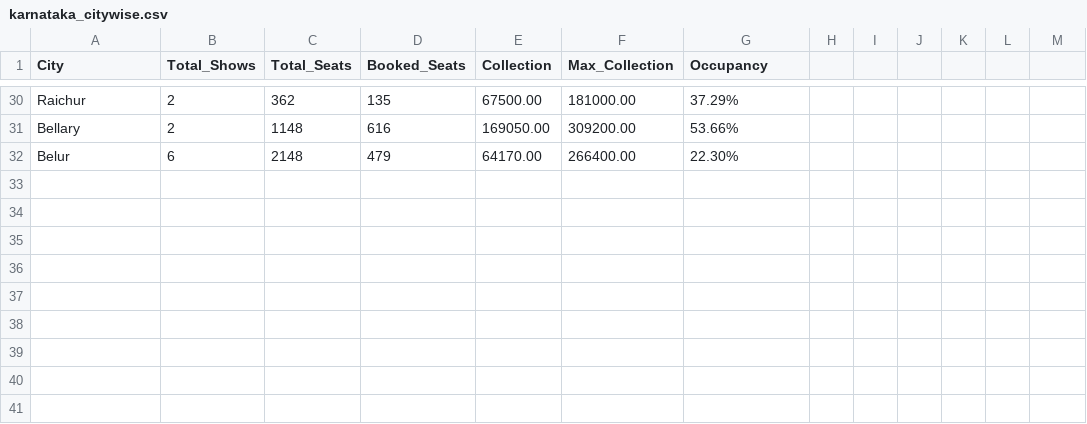
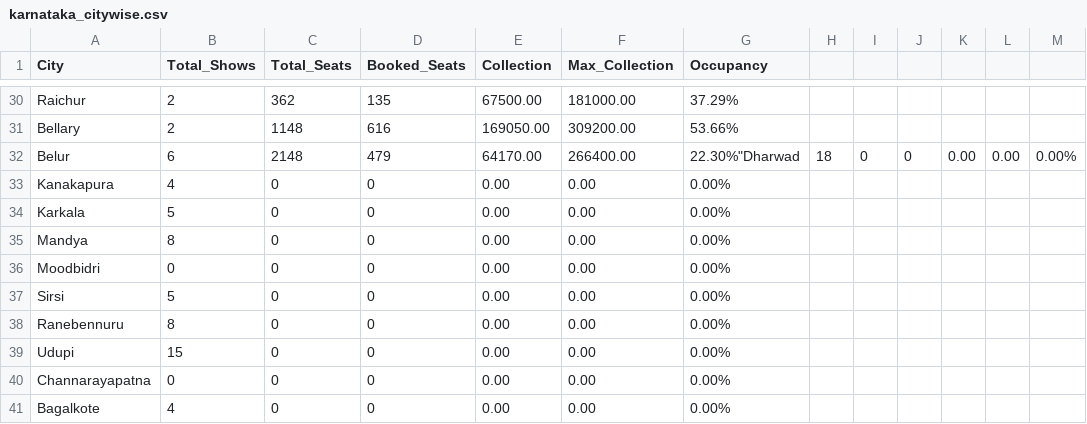
Before and after one commit to Cinemadata/Bms_Karnataka, a CSV file: output_karnataka/karnataka_citywise.csv, drawn as a sheet; only a part is shown, gaps mark what is left out.

```diff
--- a/output_karnataka/karnataka_citywise.csv
+++ b/output_karnataka/karnataka_citywise.csv
@@ -31,2 +31,11 @@ City,Total_Shows,Total_Seats,Booked_Seats,Collection,Max_Collection,Occupancy
 "Bellary","2","1148","616","169050.00","309200.00","53.66%"
-"Belur","6","2148","479","64170.00","266400.00","22.30%"
+"Belur","6","2148","479","64170.00","266400.00","22.30%""Dharwad","18","0","0","0.00","0.00","0.00%"
+"Kanakapura","4","0","0","0.00","0.00","0.00%"
+"Karkala","5","0","0","0.00","0.00","0.00%"
+"Mandya","8","0","0","0.00","0.00","0.00%"
+"Moodbidri","0","0","0","0.00","0.00","0.00%"
+"Sirsi","5","0","0","0.00","0.00","0.00%"
+"Ranebennuru","8","0","0","0.00","0.00","0.00%"
+"Udupi","15","0","0","0.00","0.00","0.00%"
+"Channarayapatna","0","0","0","0.00","0.00","0.00%"
+"Bagalkote","4","0","0","0.00","0.00","0.00%"
```
Also changed, not shown: output_karnataka/karnataka_citywise_20251001.csv, 6 other files.
